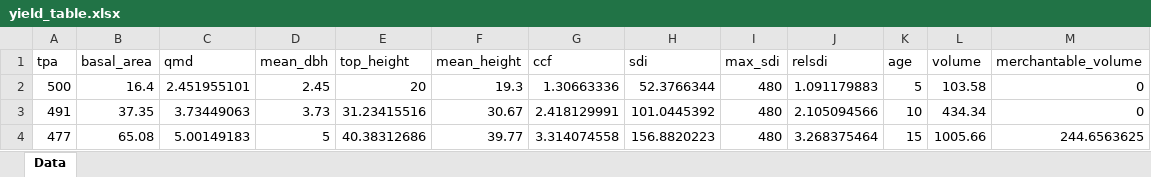
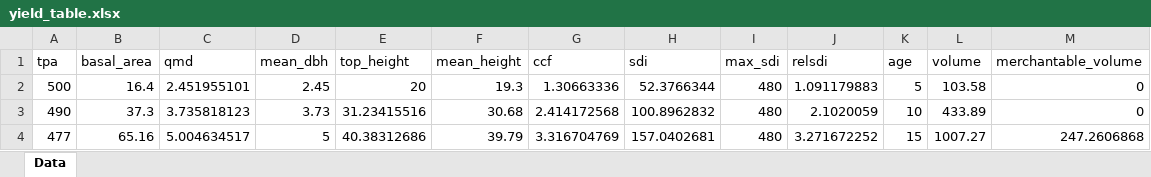
Before and after one commit to mihiarc/pyfvs, an Excel workbook: test_output/persistence_tests/yield_table.xlsx, sheet Data, drawn as a sheet; only a part is shown; values as stored, in another font and other column widths than the file's, no borders; the diff names each change by its address in the sheet, - before the commit and + after, or states it on an @@ line.

Commit message:
Implement SMHGDG small-tree growth model for PN/WC variants
Replace htcalc.f height-age curves with the Gould & Harrington (2011)
SMHGDG logistic model for PN/WC small-tree growth. This model predicts
both height and diameter growth simultaneously with competition effects,
fixing the incorrect H-D inverse approach that gave 2-3x too much
initial diameter.

Key changes:
- New pn_small_tree_growth.py with SMHGDG logistic model (39 species)
- New pn_smhgdg_coefficients.json with DMAX, BETA, ALPHA, XMIN/XMAX
- tree.py: _grow_small_tree_pnwc() calls SMHGDG instead of height-age
- tree.py: species-specific transition zones from regent.f (linear blend)
- stand.py: establishment uses ESSUBH + REGENT accumulate-then-SET pattern
  matching Fortran's exact DBH = DG (not D+DG) behavior
- large_tree_height_growth.py: 5-class shade tolerance for PN/WC species

Validation improvements (MAPE):
- WC DF: BA 31.9%->19.2%, QMD 15.1%->9.2%, TopHt 2.9%->2.5%
- PN DF: BA 26.5%->19.0%, QMD 13.2%->10.4%, Vol 14.3%->12.5%
- SN/LS/NE/CS: unchanged (930 tests passing)

```diff
--- a/test_output/persistence_tests/yield_table.xlsx (sheet Data)
+++ b/test_output/persistence_tests/yield_table.xlsx (sheet Data)
-A3 (tpa): 491
+A3 (tpa): 490
-B3 (basal_area): 37.35
+B3 (basal_area): 37.3
-C3 (qmd): 3.73449063
+C3 (qmd): 3.735818123
-F3 (mean_height): 30.67
+F3 (mean_height): 30.68
-G3 (ccf): 2.418129991
+G3 (ccf): 2.414172568
-H3 (sdi): 101.0445392
+H3 (sdi): 100.8962832
-J3 (relsdi): 2.105094566
+J3 (relsdi): 2.1020059
-L3 (volume): 434.34
+L3 (volume): 433.89
-B4 (basal_area): 65.08
+B4 (basal_area): 65.16
-C4 (qmd): 5.00149183
+C4 (qmd): 5.004634517
-F4 (mean_height): 39.77
+F4 (mean_height): 39.79
-G4 (ccf): 3.314074558
+G4 (ccf): 3.316704769
-H4 (sdi): 156.8820223
+H4 (sdi): 157.0402681
-J4 (relsdi): 3.268375464
+J4 (relsdi): 3.271672252
-L4 (volume): 1005.66
+L4 (volume): 1007.27
-M4 (merchantable_volume): 244.6563625
+M4 (merchantable_volume): 247.2606868
```
Also changed, not shown: 35 other files.
